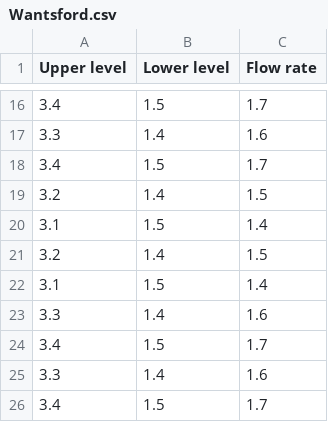
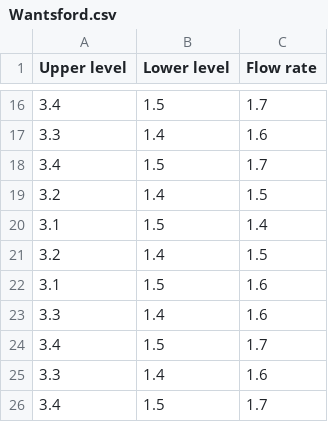
Before and after one commit to TeamOf4/LockMonitor, a CSV file: Wantsford.csv, drawn as a sheet; only a part is shown, gaps mark what is left out.

```diff
--- a/Wantsford.csv
+++ b/Wantsford.csv
@@ -21,3 +21,3 @@ Upper level,Lower level,Flow rate
 3.2,1.4,1.5
-3.1,1.5,1.4
+3.1,1.5,1.6
 3.3,1.4,1.6
```
Also changed, not shown: Perio.csv, Yarwell.csv.
